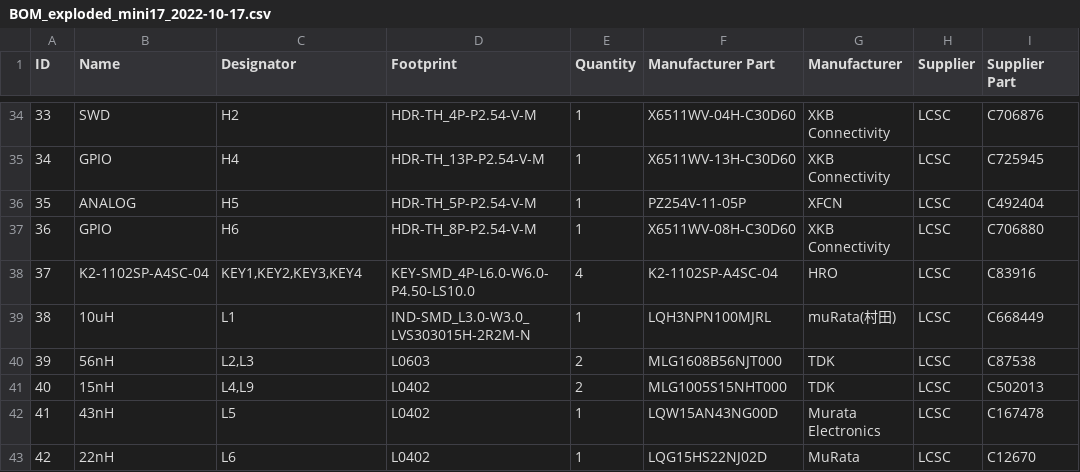
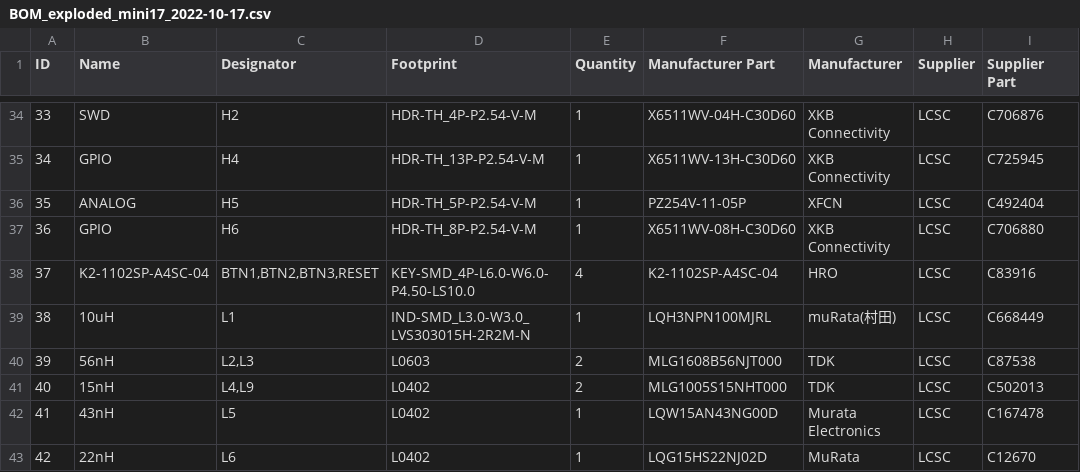
Before and after one commit to M17-Project/Exploded_Mini17, a CSV file: Hardware/EasyEDA/BOM_exploded_mini17_2022-10-17.csv, drawn as a sheet; only a part is shown, gaps mark what is left out; the diff names each change by its address in the sheet, - before the commit and + after, or states it on an @@ line.

Commit message:
updated buttons' part designators

```diff
--- a/Hardware/EasyEDA/BOM_exploded_mini17_2022-10-17.csv
+++ b/Hardware/EasyEDA/BOM_exploded_mini17_2022-10-17.csv
-C38 (Designator): KEY1,KEY2,KEY3,KEY4
+C38 (Designator): BTN1,BTN2,BTN3,RESET
```
